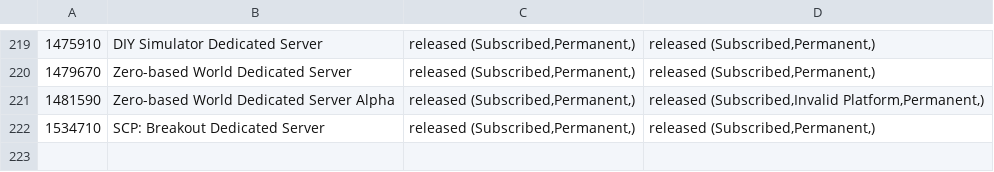
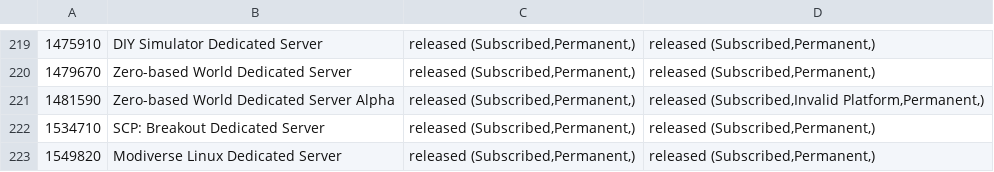
Before and after one commit to dgibbs64/SteamCMD-AppID-List-Servers, a CSV file: steamcmd_appid_servers_linux.csv, drawn as a sheet; only a part is shown, gaps mark what is left out.

```diff
--- a/steamcmd_appid_servers_linux.csv
+++ b/steamcmd_appid_servers_linux.csv
@@ -222 +222,2 @@
 1534710,"SCP: Breakout Dedicated Server","released (Subscribed,Permanent,)","released (Subscribed,Permanent,)",,
+1549820,"Modiverse Linux Dedicated Server","released (Subscribed,Permanent,)","released (Subscribed,Permanent,)",,
```
Also changed, not shown: steamcmd_appid_servers.csv, 3 other files.
